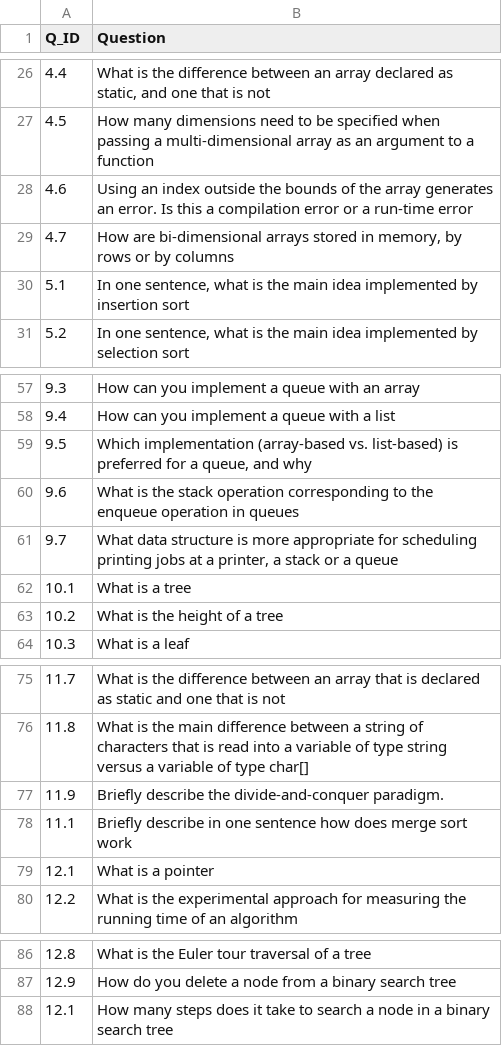
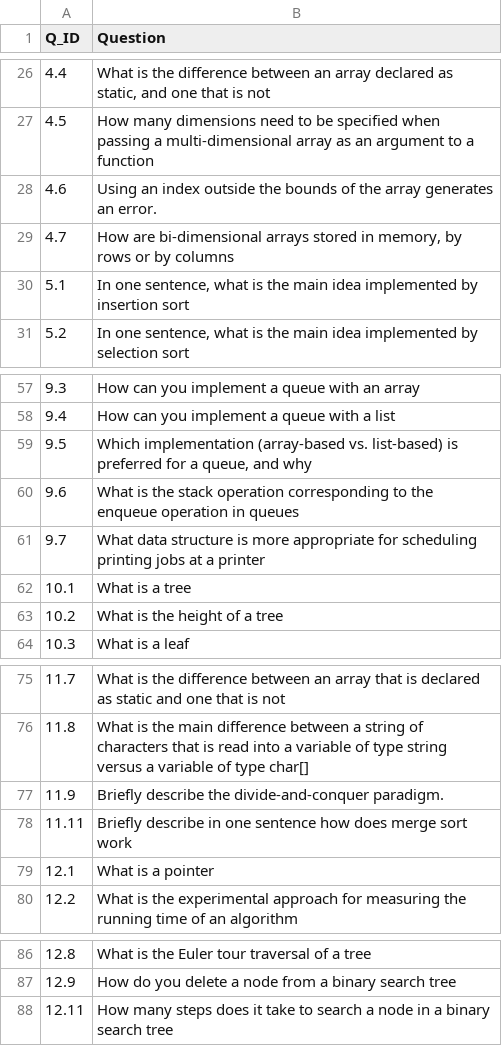
Before and after one commit to nhanpotter/finalcode, a CSV file: questions.csv, drawn as a sheet; only a part is shown, gaps mark what is left out.

Commit message:
Question demoting on ref and ans

```diff
--- a/questions.csv
+++ b/questions.csv
@@ -27,3 +27,3 @@
 4.5,How many dimensions need to be specified when passing a multi-dimensional array as an argument to a function
-4.6,Using an index outside the bounds of the array generates an error. Is this a compilation error or a run-time error
+4.6,Using an index outside the bounds of the array generates an error.
 4.7,"How are bi-dimensional arrays stored in memory, by rows or by columns"
@@ -60,3 +60,3 @@
 9.6,What is the stack operation corresponding to the enqueue operation in queues
-9.7,"What data structure is more appropriate for scheduling printing jobs at a printer, a stack or a queue"
+9.7,"What data structure is more appropriate for scheduling printing jobs at a printer"
 10.1,What is a tree
@@ -77,3 +77,3 @@
 11.9,Briefly describe the divide-and-conquer paradigm.
-11.1,Briefly describe in one sentence how does merge sort work
+11.11,Briefly describe in one sentence how does merge sort work
 12.1,What is a pointer
@@ -87,2 +87,2 @@
 12.9,How do you delete a node from a binary search tree
-12.1,How many steps does it take to search a node in a binary search tree
+12.11,How many steps does it take to search a node in a binary search tree
```
Also changed, not shown: 1 other file.
